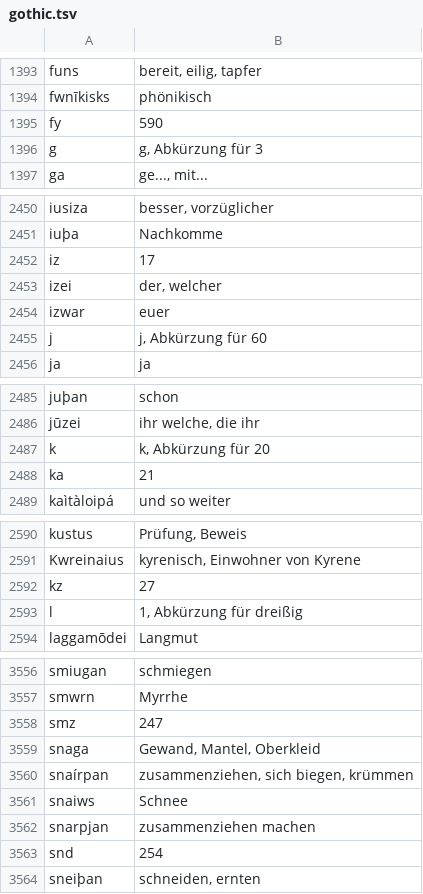
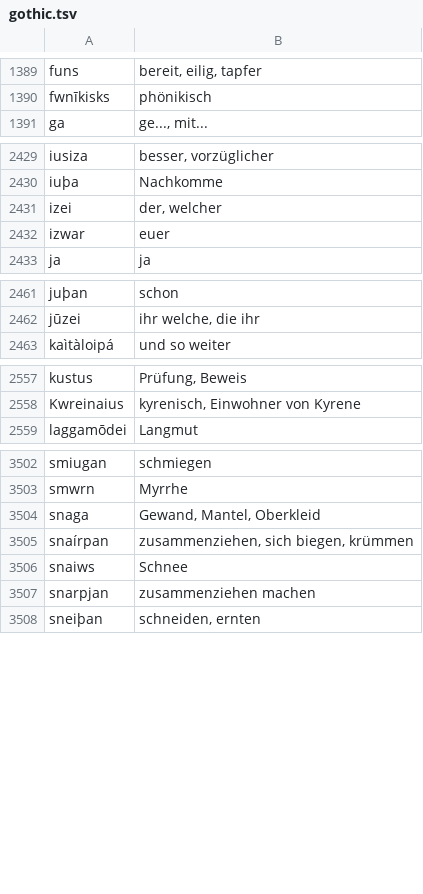
Before and after one commit to LoanpyDataHub/koeblergothic, a TSV file: raw/gothic.tsv, drawn as a sheet; only a part is shown, gaps mark what is left out; the diff covers the shown part only.

```diff
--- a/raw/gothic.tsv
+++ b/raw/gothic.tsv
@@ -1394,4 +1390,2 @@ funs	bereit, eilig, tapfer
 fwnīkisks	phönikisch
-fy	590
-g	g, Abkürzung für 3
 ga	ge..., mit...
@@ -2451,6 +2430,4 @@ iusiza	besser, vorzüglicher
 iuþa	Nachkomme
-iz	17
 izei	der, welcher
 izwar	euer
-j	j, Abkürzung für 60
 ja	ja
@@ -2486,4 +2462,2 @@ juþan	schon
 jūzei	ihr welche, die ihr
-k	k, Abkürzung für 20
-ka	21
 kaìtàloipá	und so weiter
@@ -2591,4 +2558,2 @@ kustus	Prüfung, Beweis
 Kwreinaius	kyrenisch, Einwohner von Kyrene
-kz	27
-l	1, Abkürzung für dreißig
 laggamōdei	Langmut
@@ -3557,3 +3503,2 @@ smiugan	schmiegen
 smwrn	Myrrhe
-smz	247
 snaga	Gewand, Mantel, Oberkleid
@@ -3562,3 +3507,2 @@ snaiws	Schnee
 snarpjan	zusammenziehen machen
-snd	254
 sneiþan	schneiden, ernten
```
Also changed, not shown: 60 removed rows elsewhere in this file, cldf/parameters.csv, etc/concepts.tsv, 22 other files.
